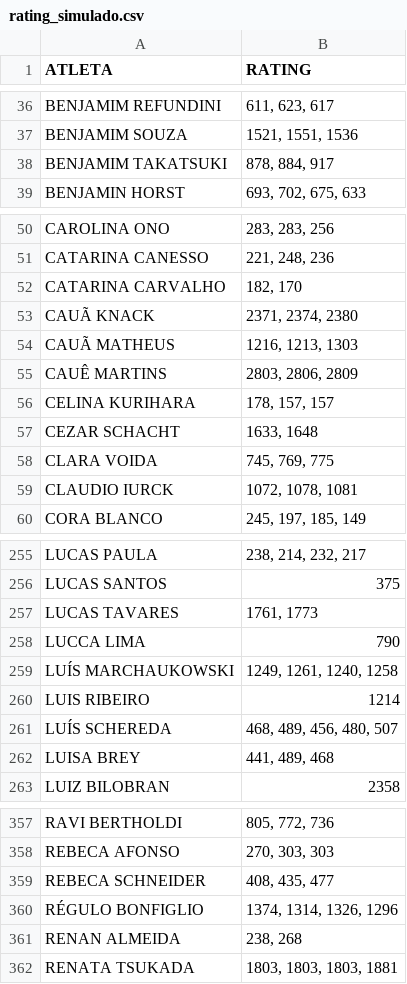
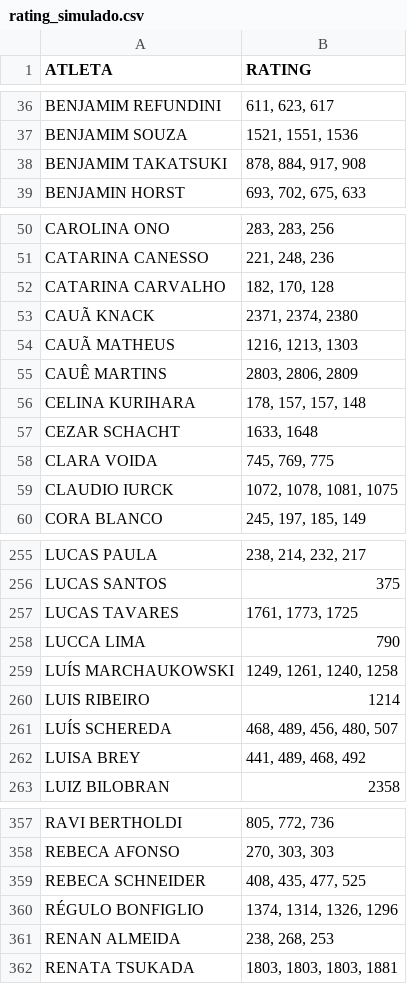
Before and after one commit to barratella/cbtmexport, a CSV file: rating_simulado.csv, drawn as a sheet; only a part is shown, gaps mark what is left out; the diff covers the shown part only.

```diff
--- a/rating_simulado.csv
+++ b/rating_simulado.csv
@@ -37,3 +37,3 @@ BENJAMIM REFUNDINI;611, 623, 617
 BENJAMIM SOUZA;1521, 1551, 1536
-BENJAMIM TAKATSUKI;878, 884, 917
+BENJAMIM TAKATSUKI;878, 884, 917, 908
 BENJAMIN HORST;693, 702, 675, 633
@@ -51,3 +51,3 @@ CAROLINA ONO;283, 283, 256
 CATARINA CANESSO;221, 248, 236
-CATARINA CARVALHO;182, 170
+CATARINA CARVALHO;182, 170, 128
 CAUÃ KNACK;2371, 2374, 2380
@@ -55,6 +55,6 @@ CAUÃ MATHEUS;1216, 1213, 1303
 CAUÊ MARTINS;2803, 2806, 2809
-CELINA KURIHARA;178, 157, 157
+CELINA KURIHARA;178, 157, 157, 148
 CEZAR SCHACHT;1633, 1648
 CLARA VOIDA;745, 769, 775
-CLAUDIO IURCK;1072, 1078, 1081
+CLAUDIO IURCK;1072, 1078, 1081, 1075
 CORA BLANCO;245, 197, 185, 149
@@ -256,3 +256,3 @@ LUCAS PAULA;238, 214, 232, 217
 LUCAS SANTOS;375
-LUCAS TAVARES;1761, 1773
+LUCAS TAVARES;1761, 1773, 1725
 LUCCA LIMA;790
@@ -261,3 +261,3 @@ LUIS RIBEIRO;1214
 LUÍS SCHEREDA;468, 489, 456, 480, 507
-LUISA BREY;441, 489, 468
+LUISA BREY;441, 489, 468, 492
 LUIZ BILOBRAN;2358
@@ -358,5 +358,5 @@ RAVI BERTHOLDI;805, 772, 736
 REBECA AFONSO;270, 303, 303
-REBECA SCHNEIDER;408, 435, 477
+REBECA SCHNEIDER;408, 435, 477, 525
 RÉGULO BONFIGLIO;1374, 1314, 1326, 1296
-RENAN ALMEIDA;238, 268
+RENAN ALMEIDA;238, 268, 253
 RENATA TSUKADA;1803, 1803, 1803, 1881
```
Also changed, not shown: 16 edited cells elsewhere in this file, categorias.csv, mesas.csv, 6 other files.
